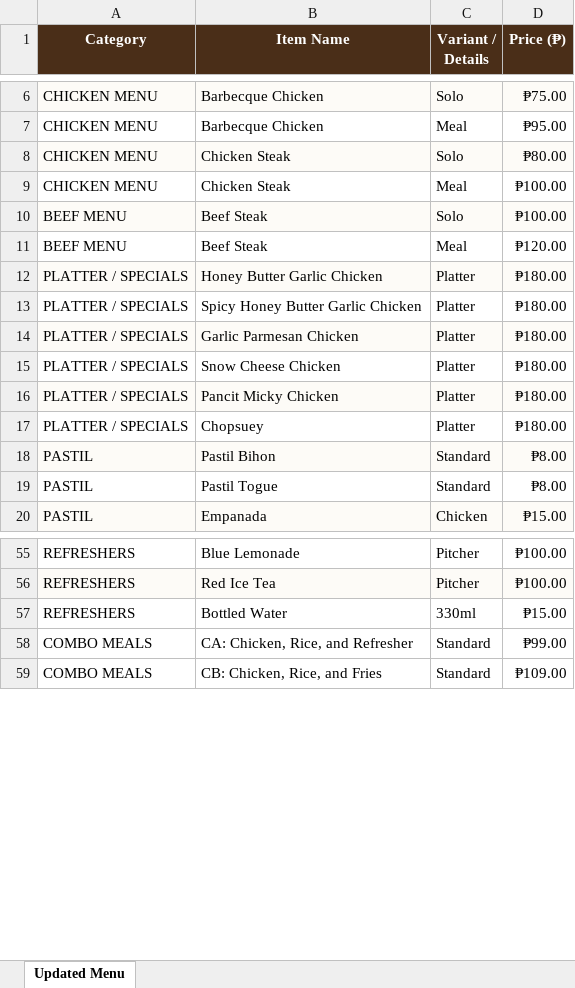
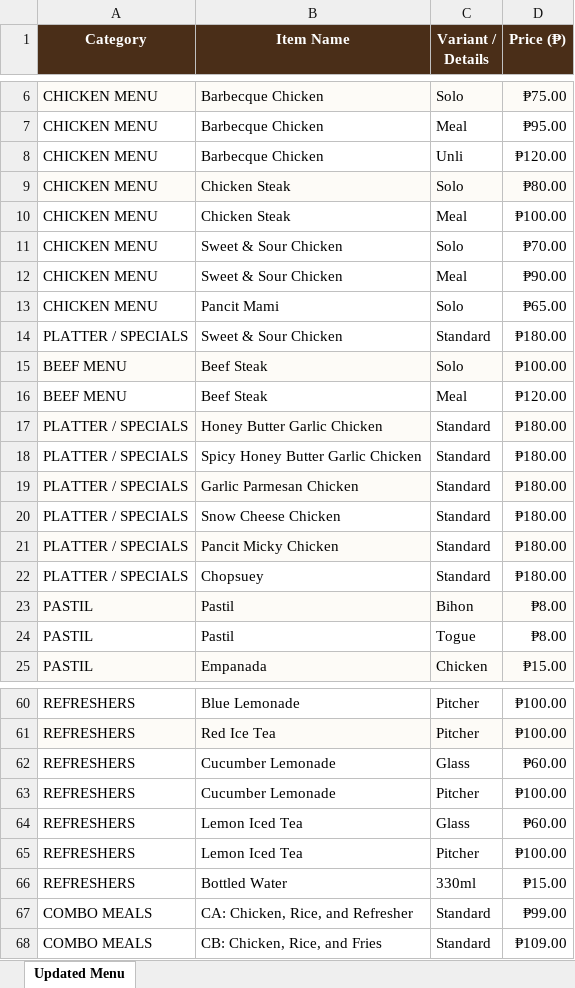
Before and after one commit to aqsappari/kidsFC-pos, an Excel workbook: menu.xlsx, sheet Updated Menu, drawn as a sheet; only a part is shown, gaps mark what is left out; values as stored, in another font and other column widths than the file's, no borders; addresses are those after the commit; the diff names each change by its address in the sheet, - before the commit and + after, or states it on an @@ line.

```diff
--- a/menu.xlsx (sheet Updated Menu)
+++ b/menu.xlsx (sheet Updated Menu)
+row 8: CHICKEN MENU | Barbecque Chicken | Unli | ₱120.00
+row 11: CHICKEN MENU | Sweet & Sour Chicken | Solo | ₱70.00
+row 12: CHICKEN MENU | Sweet & Sour Chicken | Meal | ₱90.00
+row 13: CHICKEN MENU | Pancit Mami | Solo | ₱65.00
+row 14: PLATTER / SPECIALS | Sweet & Sour Chicken | Standard | ₱180.00
-C17:C22 (Variant / Details): Platter
+C17:C22 (Variant / Details): Standard
-C17 fill: #FDFBF7
+C17 fill: none
-C19 fill: #FDFBF7
+C19 fill: none
-C21 fill: #FDFBF7
+C21 fill: none
-B23 (Item Name): Pastil Bihon
+B23 (Item Name): Pastil
-C23 (Variant / Details): Standard
+C23 (Variant / Details): Bihon
-B24 (Item Name): Pastil Togue
+B24 (Item Name): Pastil
-C24 (Variant / Details): Standard
+C24 (Variant / Details): Togue
+row 62: REFRESHERS | Cucumber Lemonade | Glass | ₱60.00
+row 63: REFRESHERS | Cucumber Lemonade | Pitcher | ₱100.00
+row 64: REFRESHERS | Lemon Iced Tea | Glass | ₱60.00
+row 65: REFRESHERS | Lemon Iced Tea | Pitcher | ₱100.00
```
Also changed, not shown: 35 other files.
